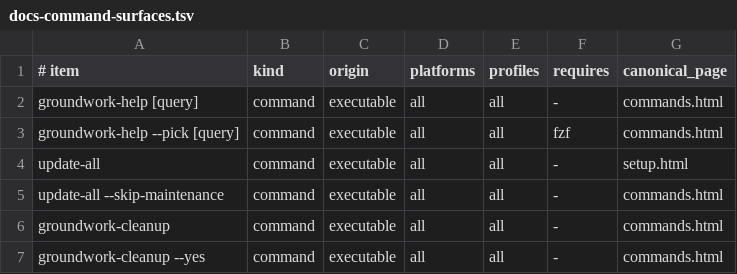
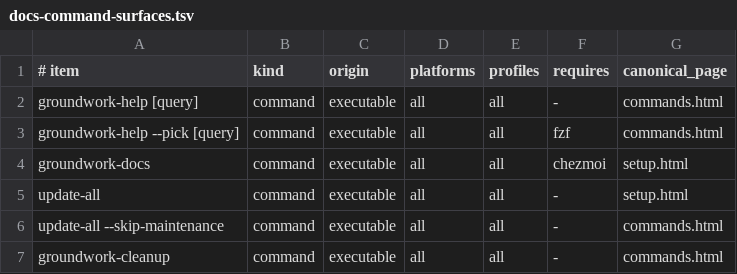
Before and after one commit to jasondockery/groundwork, a TSV file: data/docs-command-surfaces.tsv, drawn as a sheet; only a part is shown; the shorter side is filled out with more unchanged rows; the diff names each change by its address in the sheet, - before the commit and + after, or states it on an @@ line.

```diff
--- a/data/docs-command-surfaces.tsv
+++ b/data/docs-command-surfaces.tsv
+row 4: groundwork-docs | command | executable | all | all | chezmoi | setup.html
```
Also changed, not shown: data/docs-coverage.tsv, home/dot_local/share/groundwork/commands.tsv, 14 other files.
